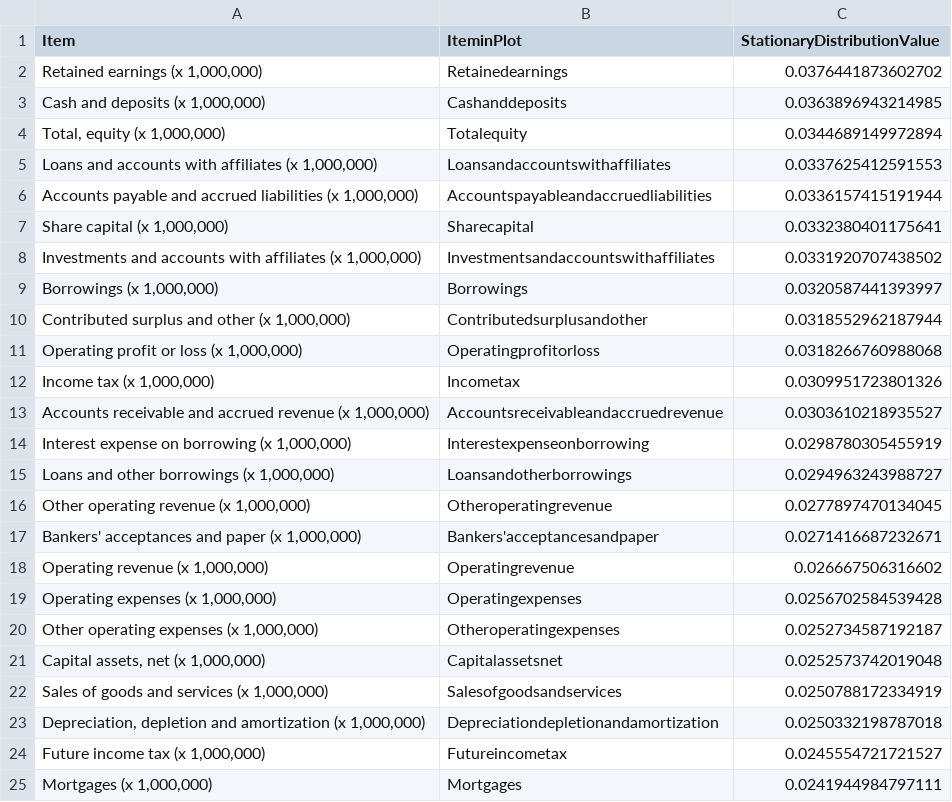
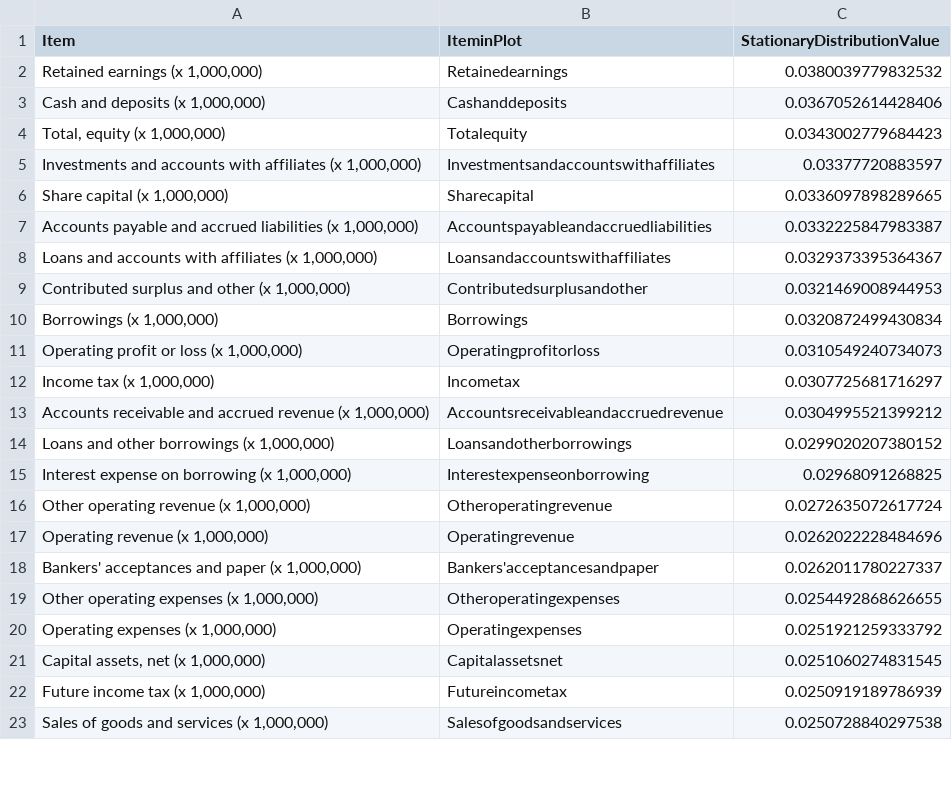
Before and after one commit to efaysal/efaysal.github.io, a CSV file: SocioEconomicEcosystem/IFRSITEMS/COMPACTMLTIFRSCANSIMSTATDISTRNETWORKEDRATES.csv, drawn as a sheet; only a part is shown; the diff covers the shown part only.

```diff
--- a/SocioEconomicEcosystem/IFRSITEMS/COMPACTMLTIFRSCANSIMSTATDISTRNETWORKEDRATES.csv
+++ b/SocioEconomicEcosystem/IFRSITEMS/COMPACTMLTIFRSCANSIMSTATDISTRNETWORKEDRATES.csv
@@ -1,25 +1,23 @@
 "Item","IteminPlot","StationaryDistributionValue"
-"Retained earnings (x 1,000,000)","Retainedearnings",0.0376441873602702
-"Cash and deposits (x 1,000,000)","Cashanddeposits",0.0363896943214985
-"Total, equity (x 1,000,000)","Totalequity",0.0344689149972894
-"Loans and accounts with affiliates (x 1,000,000)","Loansandaccountswithaffiliates",0.0337625412591553
-"Accounts payable and accrued liabilities (x 1,000,000)","Accountspayableandaccruedliabilities",0.0336157415191944
-"Share capital (x 1,000,000)","Sharecapital",0.0332380401175641
-"Investments and accounts with affiliates (x 1,000,000)","Investmentsandaccountswithaffiliates",0.0331920707438502
-"Borrowings (x 1,000,000)","Borrowings",0.0320587441393997
-"Contributed surplus and other (x 1,000,000)","Contributedsurplusandother",0.0318552962187944
-"Operating profit or loss (x 1,000,000)","Operatingprofitorloss",0.0318266760988068
-"Income tax (x 1,000,000)","Incometax",0.0309951723801326
-"Accounts receivable and accrued revenue (x 1,000,000)","Accountsreceivableandaccruedrevenue",0.0303610218935527
-"Interest expense on borrowing (x 1,000,000)","Interestexpenseonborrowing",0.0298780305455919
-"Loans and other borrowings (x 1,000,000)","Loansandotherborrowings",0.0294963243988727
-"Other operating revenue (x 1,000,000)","Otheroperatingrevenue",0.0277897470134045
-"Bankers' acceptances and paper (x 1,000,000)","Bankers'acceptancesandpaper",0.0271416687232671
-"Operating revenue (x 1,000,000)","Operatingrevenue",0.026667506316602
-"Operating expenses (x 1,000,000)","Operatingexpenses",0.0256702584539428
-"Other operating expenses (x 1,000,000)","Otheroperatingexpenses",0.0252734587192187
-"Capital assets, net (x 1,000,000)","Capitalassetsnet",0.0252573742019048
-"Sales of goods and services (x 1,000,000)","Salesofgoodsandservices",0.0250788172334919
-"Depreciation, depletion and amortization (x 1,000,000)","Depreciationdepletionandamortization",0.0250332198787018
-"Future income tax (x 1,000,000)","Futureincometax",0.0245554721721527
-"Mortgages (x 1,000,000)","Mortgages",0.0241944984797111
+"Retained earnings (x 1,000,000)","Retainedearnings",0.0380039779832532
+"Cash and deposits (x 1,000,000)","Cashanddeposits",0.0367052614428406
+"Total, equity (x 1,000,000)","Totalequity",0.0343002779684423
+"Investments and accounts with affiliates (x 1,000,000)","Investmentsandaccountswithaffiliates",0.03377720883597
+"Share capital (x 1,000,000)","Sharecapital",0.0336097898289665
+"Accounts payable and accrued liabilities (x 1,000,000)","Accountspayableandaccruedliabilities",0.0332225847983387
+"Loans and accounts with affiliates (x 1,000,000)","Loansandaccountswithaffiliates",0.0329373395364367
+"Contributed surplus and other (x 1,000,000)","Contributedsurplusandother",0.0321469008944953
+"Borrowings (x 1,000,000)","Borrowings",0.0320872499430834
+"Operating profit or loss (x 1,000,000)","Operatingprofitorloss",0.0310549240734073
+"Income tax (x 1,000,000)","Incometax",0.0307725681716297
+"Accounts receivable and accrued revenue (x 1,000,000)","Accountsreceivableandaccruedrevenue",0.0304995521399212
+"Loans and other borrowings (x 1,000,000)","Loansandotherborrowings",0.0299020207380152
+"Interest expense on borrowing (x 1,000,000)","Interestexpenseonborrowing",0.02968091268825
+"Other operating revenue (x 1,000,000)","Otheroperatingrevenue",0.0272635072617724
+"Operating revenue (x 1,000,000)","Operatingrevenue",0.0262022228484696
+"Bankers' acceptances and paper (x 1,000,000)","Bankers'acceptancesandpaper",0.0262011780227337
+"Other operating expenses (x 1,000,000)","Otheroperatingexpenses",0.0254492868626655
+"Operating expenses (x 1,000,000)","Operatingexpenses",0.0251921259333792
+"Capital assets, net (x 1,000,000)","Capitalassetsnet",0.0251060274831545
+"Future income tax (x 1,000,000)","Futureincometax",0.0250919189786939
+"Sales of goods and services (x 1,000,000)","Salesofgoodsandservices",0.0250728840297538
```
Also changed, not shown: 7 added rows, 7 removed rows and 29 edited cells elsewhere in this file, 15 other files.
